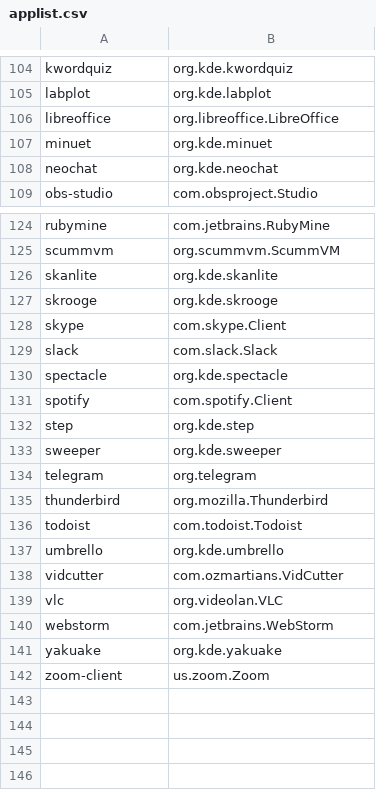
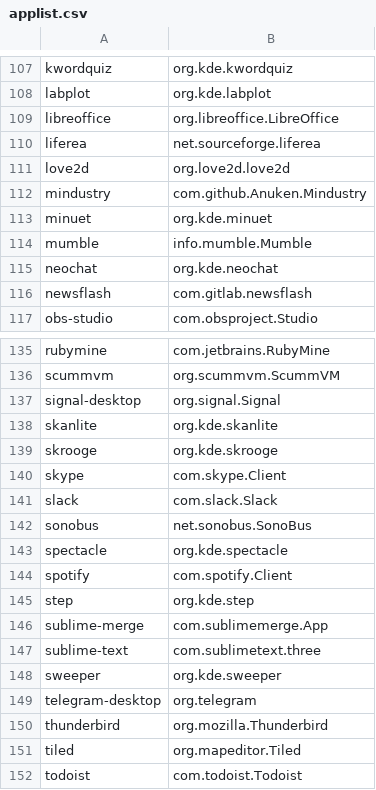
Before and after one commit to popey/unsnap, a CSV file: applist.csv, drawn as a sheet; only a part is shown, gaps mark what is left out; the shorter side is filled out with more unchanged rows; the diff covers the shown part only.

Commit message:
Update applist, fixes #1

```diff
--- a/applist.csv
+++ b/applist.csv
@@ -106,4 +109,9 @@ labplot,org.kde.labplot
 libreoffice,org.libreoffice.LibreOffice
+liferea,net.sourceforge.liferea
+love2d,org.love2d.love2d
+mindustry,com.github.Anuken.Mindustry
 minuet,org.kde.minuet
+mumble,info.mumble.Mumble
 neochat,org.kde.neochat
+newsflash,com.gitlab.newsflash
 obs-studio,com.obsproject.Studio
@@ -125,2 +136,3 @@ rubymine,com.jetbrains.RubyMine
 scummvm,org.scummvm.ScummVM
+signal-desktop,org.signal.Signal
 skanlite,org.kde.skanlite
@@ -129,2 +141,3 @@ skype,com.skype.Client
 slack,com.slack.Slack
+sonobus,net.sonobus.SonoBus
 spectacle,org.kde.spectacle
@@ -132,5 +145,8 @@ spotify,com.spotify.Client
 step,org.kde.step
+sublime-merge,com.sublimemerge.App
+sublime-text,com.sublimetext.three
 sweeper,org.kde.sweeper
-telegram,org.telegram
+telegram-desktop,org.telegram
 thunderbird,org.mozilla.Thunderbird
+tiled,org.mapeditor.Tiled
 todoist,com.todoist.Todoist
```
Also changed, not shown: 7 added rows elsewhere in this file, 1 other file.
